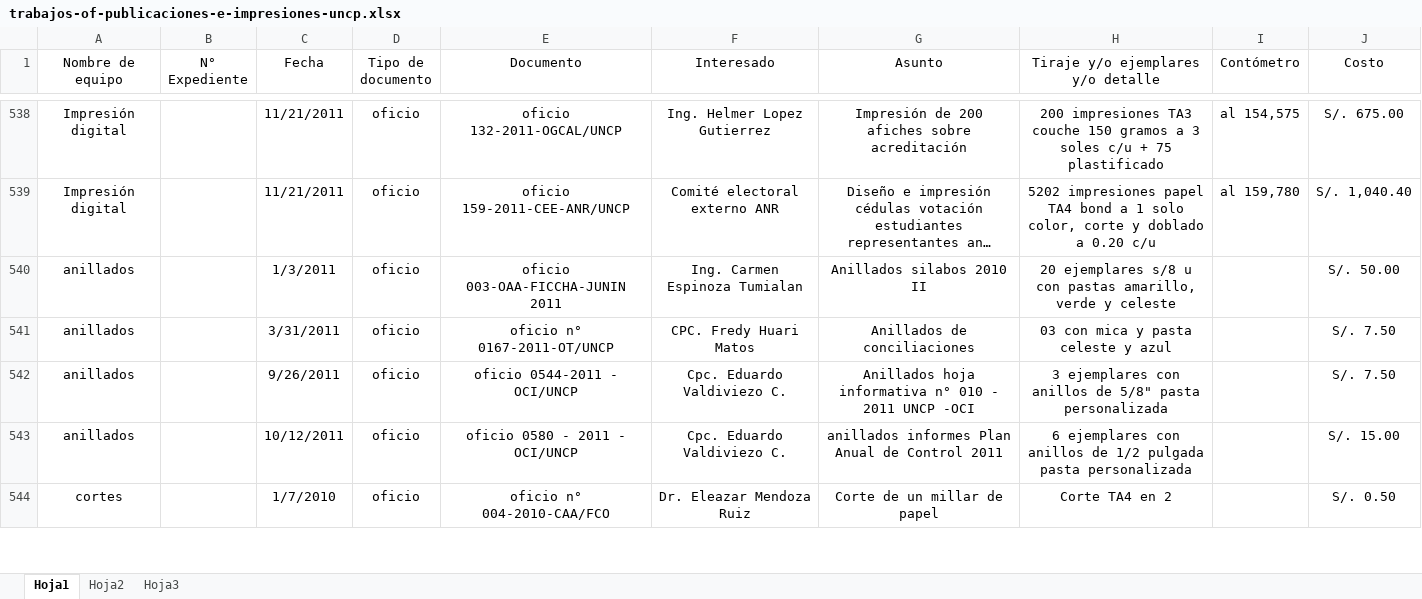
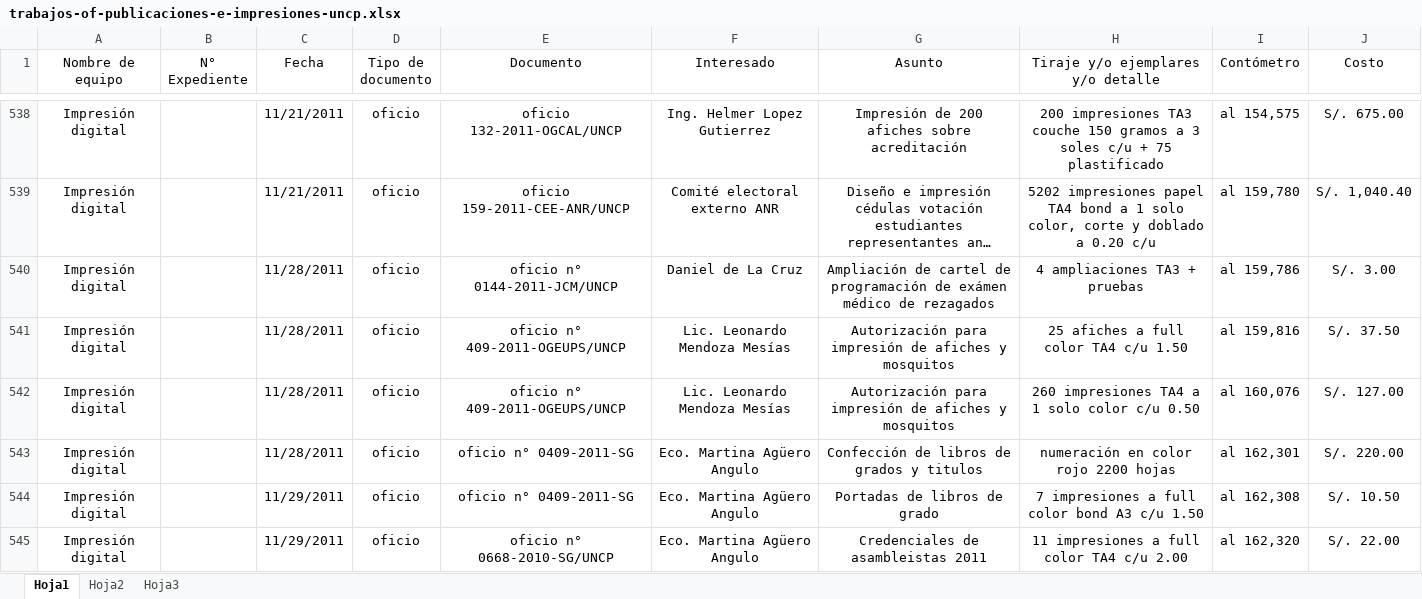
Before and after one commit to milale/legolax, an Excel workbook: trabajos-of-publicaciones-e-impresiones-uncp.xlsx, sheet Hoja1, drawn as a sheet; only a part is shown, gaps mark what is left out; the shorter side is filled out with more unchanged rows; long unchanged cells end in …; values as stored, in another font and other column widths than the file's, no borders; the diff covers the shown part only; the diff names each change by its address in the sheet, - before the commit and + after, or states it on an @@ line.

```diff
--- a/trabajos-of-publicaciones-e-impresiones-uncp.xlsx (sheet Hoja1)
+++ b/trabajos-of-publicaciones-e-impresiones-uncp.xlsx (sheet Hoja1)
+row 540: Impresión digital |  | 11/28/2011 | oficio | oficio n° 0144-2011-JCM/UNCP | Daniel de La Cruz | Ampliación de cartel de programación de exámen médico de rezagados | 4 ampliaciones TA3 + pruebas | al 159,786 | S/. 3.00
+row 541: Impresión digital |  | 11/28/2011 | oficio | oficio n° 409-2011-OGEUPS/UNCP | Lic. Leonardo Mendoza Mesías | Autorización para impresión de afiches y mosquitos | 25 afiches a full color TA4 c/u 1.50 | al 159,816 | S/. 37.50
+row 542: Impresión digital |  | 11/28/2011 | oficio | oficio n° 409-2011-OGEUPS/UNCP | Lic. Leonardo Mendoza Mesías | Autorización para impresión de afiches y mosquitos | 260 impresiones TA4 a 1 solo color c/u 0.50 | al 160,076 | S/. 127.00
+row 543: Impresión digital |  | 11/28/2011 | oficio | oficio n° 0409-2011-SG | Eco. Martina Agüero Angulo | Confección de libros de grados y titulos | numeración en color rojo 2200 hojas | al 162,301 | S/. 220.00
+row 544: Impresión digital |  | 11/29/2011 | oficio | oficio n° 0409-2011-SG | Eco. Martina Agüero Angulo | Portadas de libros de grado | 7 impresiones a full color bond A3 c/u 1.50 | al 162,308 | S/. 10.50
+row 545: Impresión digital |  | 11/29/2011 | oficio | oficio n° 0668-2010-SG/UNCP | Eco. Martina Agüero Angulo | Credenciales de asambleistas 2011 | 11 impresiones a full color TA4 c/u 2.00 | al 162,320 | S/. 22.00
```
Also changed, not shown: 5 added rows elsewhere in this sheet, almacen_imprenta.xlsx.
